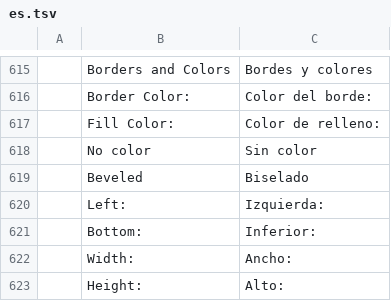
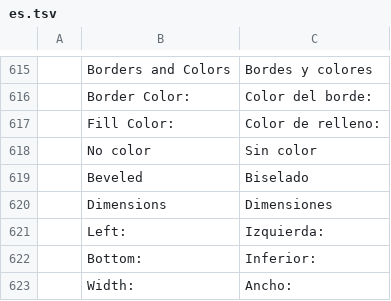
Before and after one commit to satoshid3v/vertice-pdf, a TSV file: crates/ui-egui/src/i18n/es.tsv, drawn as a sheet; only a part is shown, gaps mark what is left out; the shorter side is filled out with more unchanged rows; the diff names each change by its address in the sheet, - before the commit and + after, or states it on an @@ line.

Commit message:
feat: add 8-point resize controls and width/height dimensions panel for images

```diff
--- a/crates/ui-egui/src/i18n/es.tsv
+++ b/crates/ui-egui/src/i18n/es.tsv
+row 620:  | Dimensions | Dimensiones
```
Also changed, not shown: 1 other file.
